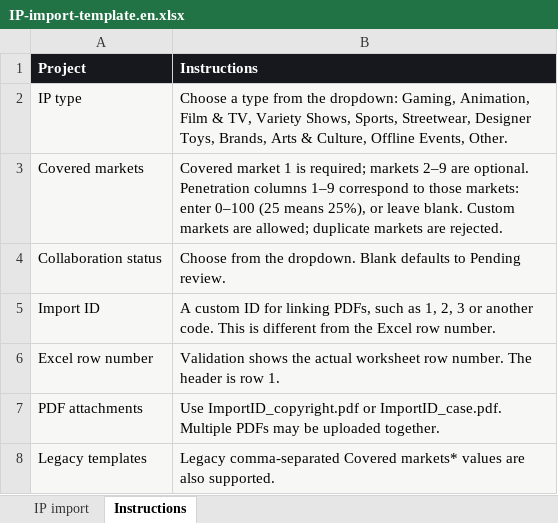
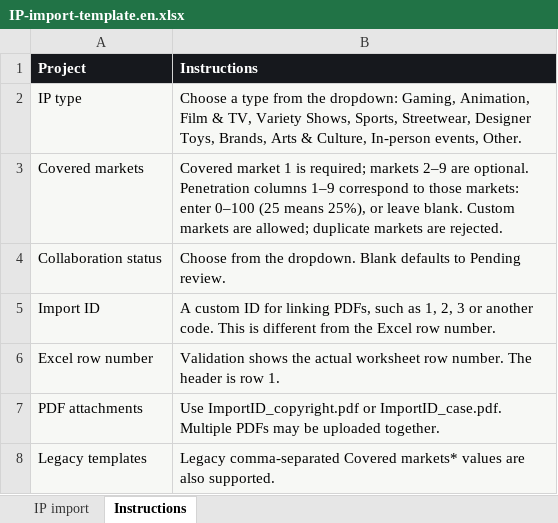
Before and after one commit to DjOsa209/kol_star, an Excel workbook: vue-pure-admin/public/IP-import-template.en.xlsx, sheet Instructions, drawn as a sheet; values as stored, in another font and other column widths than the file's, no borders; the diff names each change by its address in the sheet, - before the commit and + after, or states it on an @@ line.

```diff
--- a/vue-pure-admin/public/IP-import-template.en.xlsx (sheet Instructions)
+++ b/vue-pure-admin/public/IP-import-template.en.xlsx (sheet Instructions)
-B2 (Instructions): …& Culture, Offline Events, Other.
+B2 (Instructions): …& Culture, In-person events, Other.
```
Also changed, not shown: sheet IP import, 14 other files.
